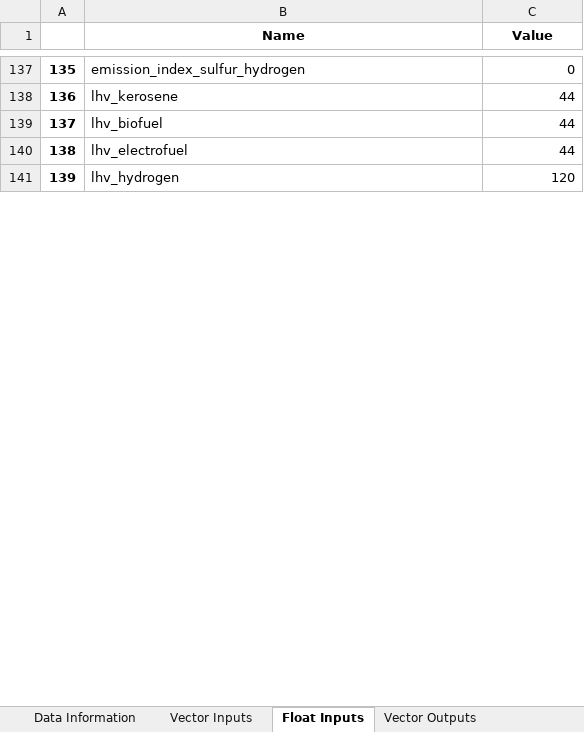
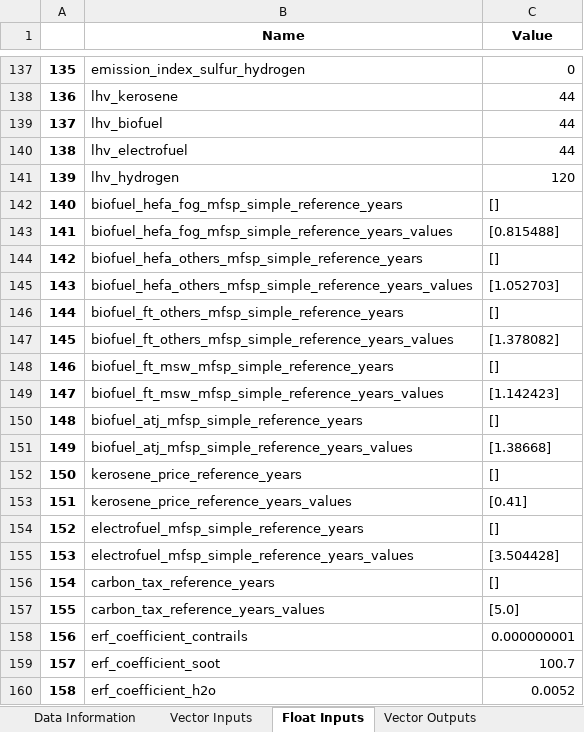
Before and after one commit to AeroMAPS/AeroMAPS, an Excel workbook: aeromaps/notebooks/aeromaps_data.xlsx, sheet Float Inputs, drawn as a sheet; only a part is shown, gaps mark what is left out; values as stored, in another font and other column widths than the file's, no borders; 1 other sheet too large or unreadable and not compared; the diff covers the shown part only; the diff names each change by its address in the sheet, - before the commit and + after, or states it on an @@ line.

```diff
--- a/aeromaps/notebooks/aeromaps_data.xlsx (sheet Float Inputs)
+++ b/aeromaps/notebooks/aeromaps_data.xlsx (sheet Float Inputs)
+row 142: 140 | biofuel_hefa_fog_mfsp_simple_reference_years | []
+row 143: 141 | biofuel_hefa_fog_mfsp_simple_reference_years_values | [0.815488]
+row 144: 142 | biofuel_hefa_others_mfsp_simple_reference_years | []
+row 145: 143 | biofuel_hefa_others_mfsp_simple_reference_years_values | [1.052703]
+row 146: 144 | biofuel_ft_others_mfsp_simple_reference_years | []
+row 147: 145 | biofuel_ft_others_mfsp_simple_reference_years_values | [1.378082]
+row 148: 146 | biofuel_ft_msw_mfsp_simple_reference_years | []
+row 149: 147 | biofuel_ft_msw_mfsp_simple_reference_years_values | [1.142423]
+row 150: 148 | biofuel_atj_mfsp_simple_reference_years | []
+row 151: 149 | biofuel_atj_mfsp_simple_reference_years_values | [1.38668]
@@ row 180 moved to row 152: 150 @@
@@ row 181 moved to row 153: 151 @@
+row 154: 152 | electrofuel_mfsp_simple_reference_years | []
+row 155: 153 | electrofuel_mfsp_simple_reference_years_values | [3.504428]
@@ row 184 moved to row 156: 154 @@
@@ row 185 moved to row 157: 155 @@
@@ row 200 moved to row 158: 156 @@
@@ row 201 moved to row 159: 157 @@
@@ row 202 moved to row 160: 158 @@
```
Also changed, not shown: 12 added rows, 88 removed rows, 11 moved rows and row numbers in column A elsewhere in this sheet, sheet Data Information, 34 other files.
